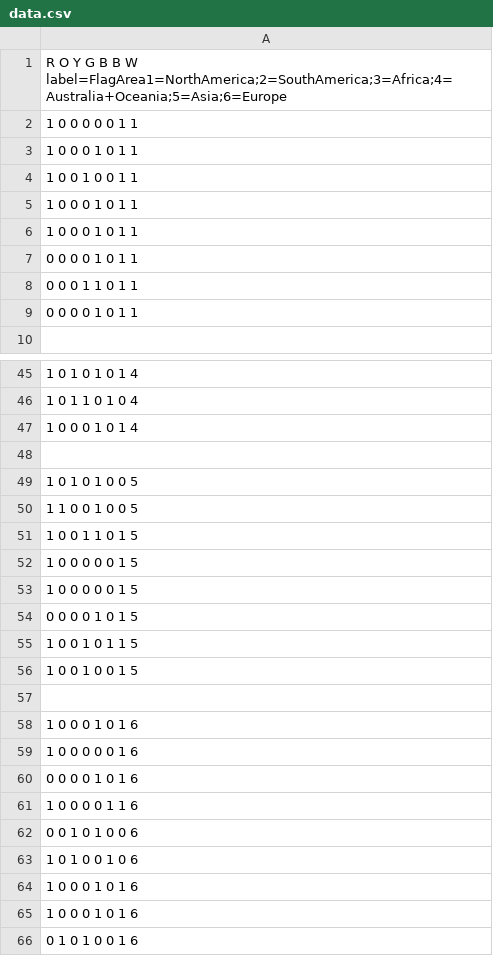
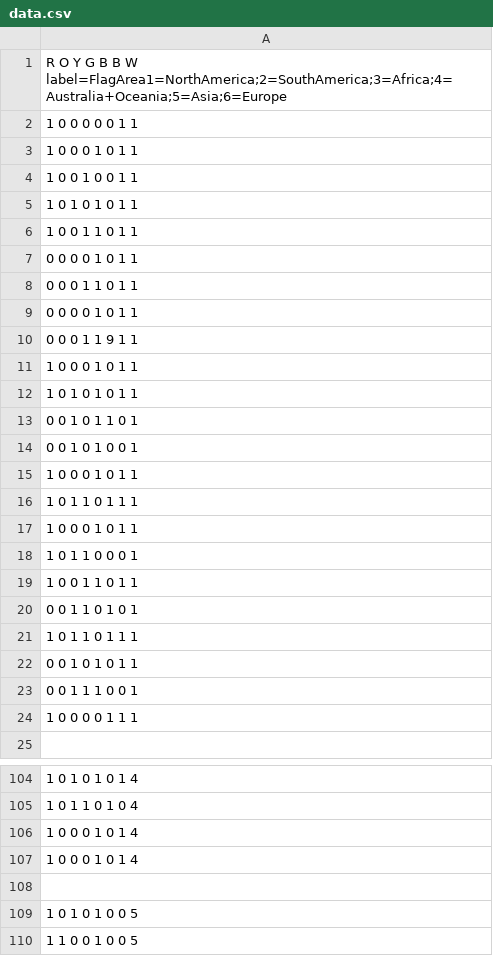
Before and after one commit to hchiam/machineLearning, a CSV file: data.csv, drawn as a sheet; only a part is shown, gaps mark what is left out; the shorter side is filled out with more unchanged rows; the diff covers the shown part only.

```diff
--- a/data.csv
+++ b/data.csv
@@ -4,4 +4,4 @@ R O Y G B B W label=FlagArea1=NorthAmerica;2=SouthAmerica;3=Africa;4=Australia+O
 1 0 0 1 0 0 1 1
-1 0 0 0 1 0 1 1
-1 0 0 0 1 0 1 1
+1 0 1 0 1 0 1 1
+1 0 0 1 1 0 1 1
 0 0 0 0 1 0 1 1
@@ -9,2 +9,17 @@ R O Y G B B W label=FlagArea1=NorthAmerica;2=SouthAmerica;3=Africa;4=Australia+O
 0 0 0 0 1 0 1 1
+0 0 0 1 1 9 1 1
+1 0 0 0 1 0 1 1
+1 0 1 0 1 0 1 1
+0 0 1 0 1 1 0 1
+0 0 1 0 1 0 0 1
+1 0 0 0 1 0 1 1
+1 0 1 1 0 1 1 1
+1 0 0 0 1 0 1 1
+1 0 1 1 0 0 0 1
+1 0 0 1 1 0 1 1
+0 0 1 1 0 1 0 1
+1 0 1 1 0 1 1 1
+0 0 1 0 1 0 1 1
+0 0 1 1 1 0 0 1
+1 0 0 0 0 1 1 1
 
@@ -47,2 +106,3 @@ R O Y G B B W label=FlagArea1=NorthAmerica;2=SouthAmerica;3=Africa;4=Australia+O
 1 0 0 0 1 0 1 4
+1 0 0 0 1 0 1 4
 
```
Also changed, not shown: 120 added rows elsewhere in this file, 1 other file.
